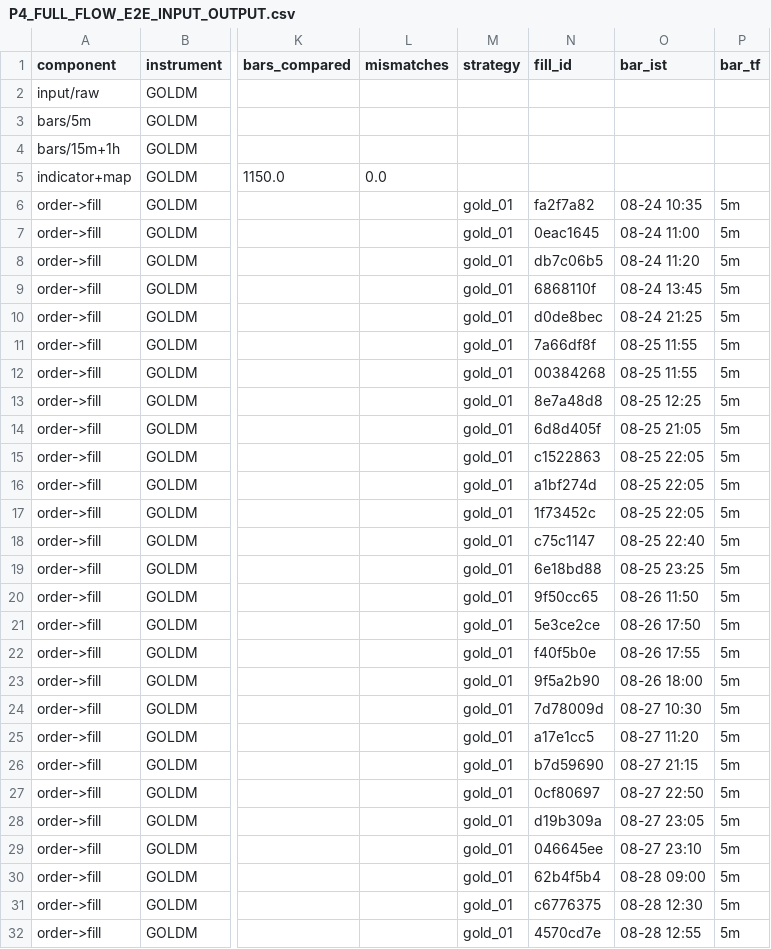
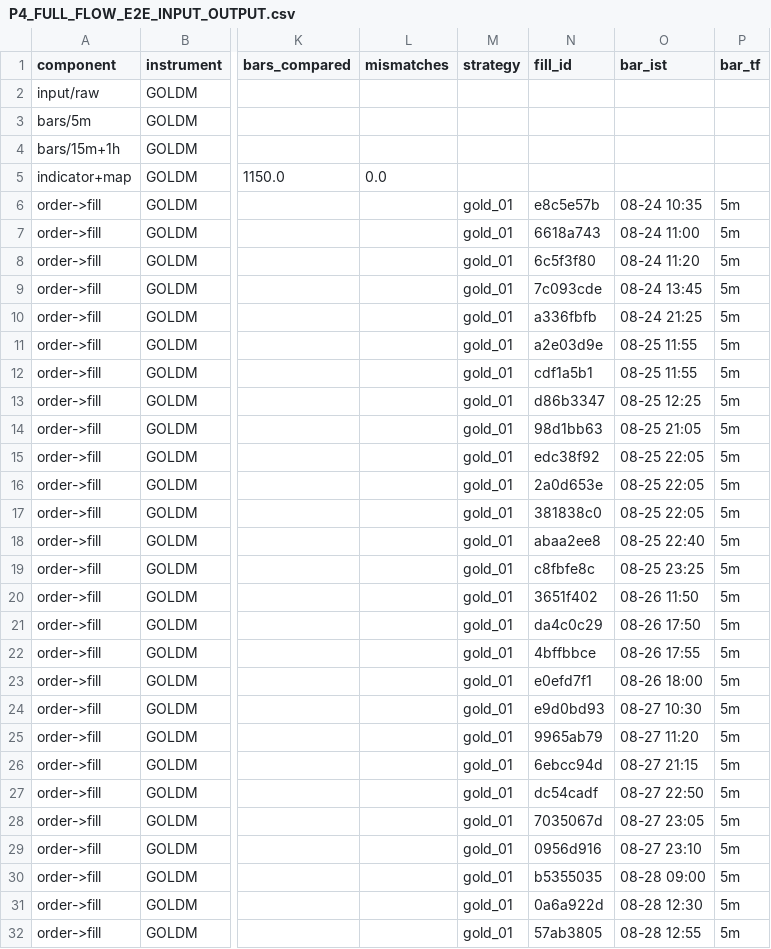
Before and after one commit to danny8806/mcx-trader-, a CSV file: _DEEP_AUDIT_LIVE_VS_BT_2026-08-30/P4_FULL_FLOW_E2E_INPUT_OUTPUT.csv, drawn as a sheet; only a part is shown, gaps mark what is left out; the diff covers the shown part only; the diff names each change by its address in the sheet, - before the commit and + after, or states it on an @@ line.

```diff
--- a/_DEEP_AUDIT_LIVE_VS_BT_2026-08-30/P4_FULL_FLOW_E2E_INPUT_OUTPUT.csv
+++ b/_DEEP_AUDIT_LIVE_VS_BT_2026-08-30/P4_FULL_FLOW_E2E_INPUT_OUTPUT.csv
-N6 (fill_id): fa2f7a82
+N6 (fill_id): e8c5e57b
-N7 (fill_id): 0eac1645
+N7 (fill_id): 6618a743
-N8 (fill_id): db7c06b5
+N8 (fill_id): 6c5f3f80
-N9 (fill_id): 6868110f
+N9 (fill_id): 7c093cde
-N10 (fill_id): d0de8bec
+N10 (fill_id): a336fbfb
-N11 (fill_id): 7a66df8f
+N11 (fill_id): a2e03d9e
-N12 (fill_id): 00384268
+N12 (fill_id): cdf1a5b1
-N13 (fill_id): 8e7a48d8
+N13 (fill_id): d86b3347
-N14 (fill_id): 6d8d405f
+N14 (fill_id): 98d1bb63
-N15 (fill_id): c1522863
+N15 (fill_id): edc38f92
-N16 (fill_id): a1bf274d
+N16 (fill_id): 2a0d653e
-N17 (fill_id): 1f73452c
+N17 (fill_id): 381838c0
-N18 (fill_id): c75c1147
+N18 (fill_id): abaa2ee8
-N19 (fill_id): 6e18bd88
+N19 (fill_id): c8fbfe8c
-N20 (fill_id): 9f50cc65
+N20 (fill_id): 3651f402
-N21 (fill_id): 5e3ce2ce
+N21 (fill_id): da4c0c29
-N22 (fill_id): f40f5b0e
+N22 (fill_id): 4bffbbce
-N23 (fill_id): 9f5a2b90
+N23 (fill_id): e0efd7f1
-N24 (fill_id): 7d78009d
+N24 (fill_id): e9d0bd93
-N25 (fill_id): a17e1cc5
+N25 (fill_id): 9965ab79
-N26 (fill_id): b7d59690
+N26 (fill_id): 6ebcc94d
-N27 (fill_id): 0cf80697
+N27 (fill_id): dc54cadf
-N28 (fill_id): d19b309a
+N28 (fill_id): 7035067d
-N29 (fill_id): 046645ee
+N29 (fill_id): 0956d916
-N30 (fill_id): 62b4f5b4
+N30 (fill_id): b5355035
-N31 (fill_id): c6776375
+N31 (fill_id): 0a6a922d
-N32 (fill_id): 4570cd7e
+N32 (fill_id): 57ab3805
```
Also changed, not shown: 63 edited cells elsewhere in this file, _DEEP_AUDIT_LIVE_VS_BT_2026-08-30/P3_CARRY_E2E_INPUT_OUTPUT.csv, 6 other files.
